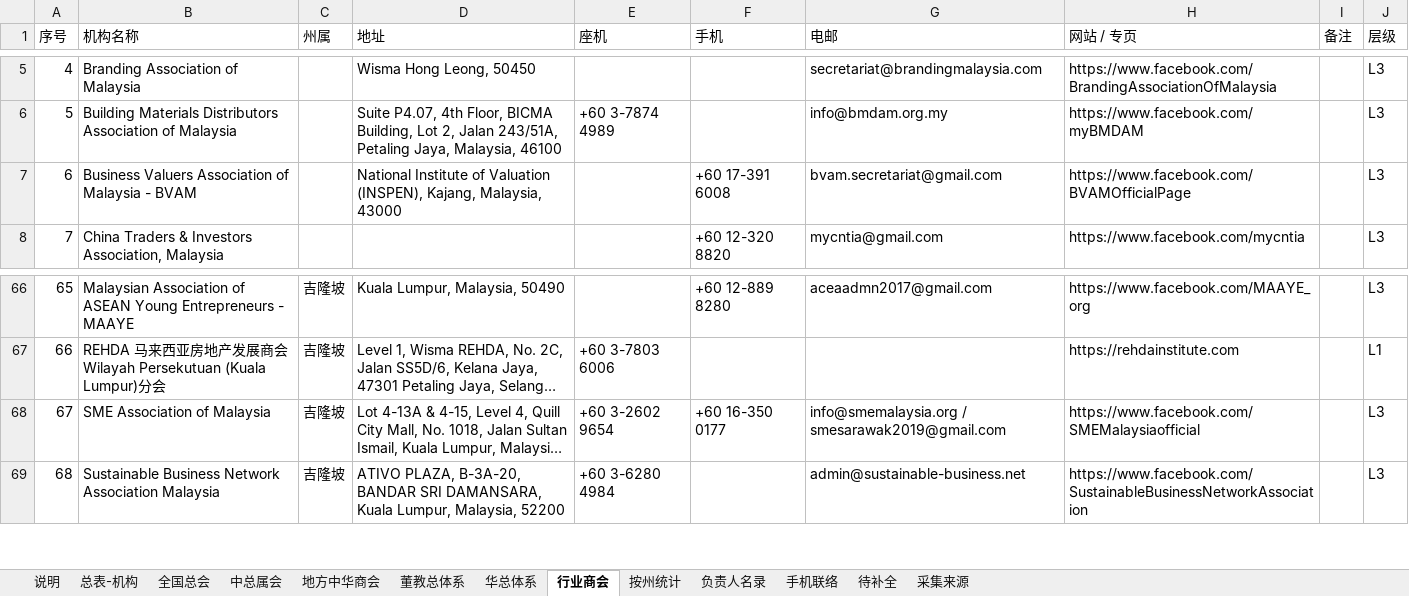
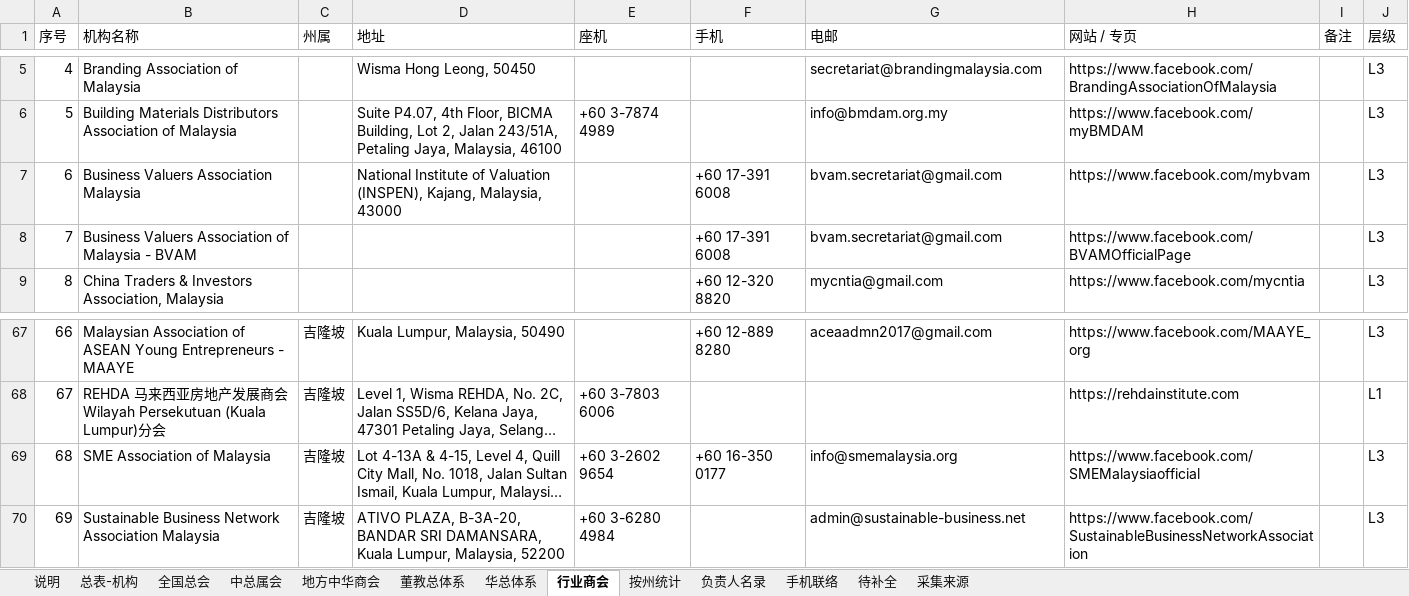
Before and after one commit to damongoh1031-design/share, an Excel workbook: malaysia-org-contacts/马来西亚商会工商团体通讯录_2026-10-30.xlsx, sheet 行业商会, drawn as a sheet; only a part is shown, gaps mark what is left out; long unchanged cells end in …; values as stored, in another font and other column widths than the file's, no cell formats; addresses are those after the commit; the diff names each change by its address in the sheet, - before the commit and + after, or states it on an @@ line.

```diff
--- a/malaysia-org-contacts/马来西亚商会工商团体通讯录_2026-10-30.xlsx (sheet 行业商会)
+++ b/malaysia-org-contacts/马来西亚商会工商团体通讯录_2026-10-30.xlsx (sheet 行业商会)
+row 7: 6 | Business Valuers Association Malaysia |  | National Institute of Valuation (INSPEN), Kajang, Malaysia, 43000 |  | +60 17-391 6008 | bvam.secretariat@gmail.com | https://www.facebook.com/mybvam |  | L3
@@ column A (序号) renumbered from row 8 down @@
-D8 (地址): National Institute of Valuation (INSPEN), Kajang, Malaysia, 43000
+D8 (地址): (empty)
-G69 (电邮): info@smemalaysia.org / smesarawak2019@gmail.com
+G69 (电邮): info@smemalaysia.org
```
Also changed, not shown: sheet 总表-机构, sheet 手机联络, sheet 按州统计, sheet 采集来源, sheet 说明, cell formats, 5 other files.
